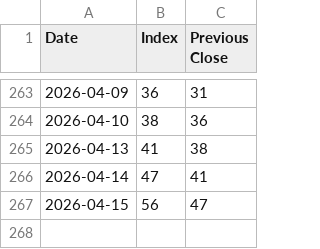
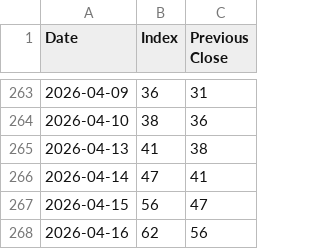
Before and after one commit to yannickmellow/dashboard, a CSV file: fear_and_greed_history.csv, drawn as a sheet; only a part is shown, gaps mark what is left out.

```diff
--- a/fear_and_greed_history.csv
+++ b/fear_and_greed_history.csv
@@ -267 +267,2 @@ Date,Index,Previous Close
 2026-04-15,56,47
+2026-04-16,62,56
```
Also changed, not shown: 5 other files.
